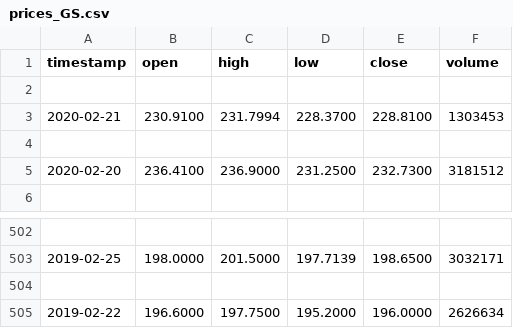
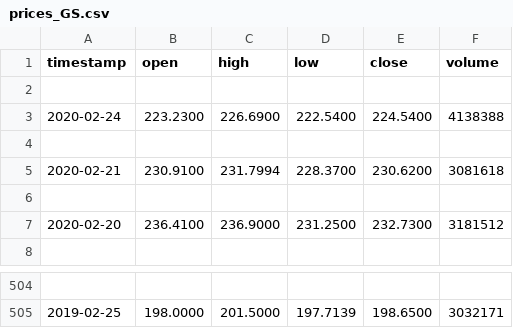
Before and after one commit to jenniferlu123/robo-advisor, a CSV file: data/prices_GS.csv, drawn as a sheet; only a part is shown, gaps mark what is left out.

```diff
--- a/data/prices_GS.csv
+++ b/data/prices_GS.csv
@@ -2,3 +2,5 @@ timestamp,open,high,low,close,volume
 
-2020-02-21,230.9100,231.7994,228.3700,228.8100,1303453
+2020-02-24,223.2300,226.6900,222.5400,224.5400,4138388
+
+2020-02-21,230.9100,231.7994,228.3700,230.6200,3081618
 
@@ -503,3 +505 @@ timestamp,open,high,low,close,volume
 2019-02-25,198.0000,201.5000,197.7139,198.6500,3032171
-
-2019-02-22,196.6000,197.7500,195.2000,196.0000,2626634
```
Also changed, not shown: 1 other file.
